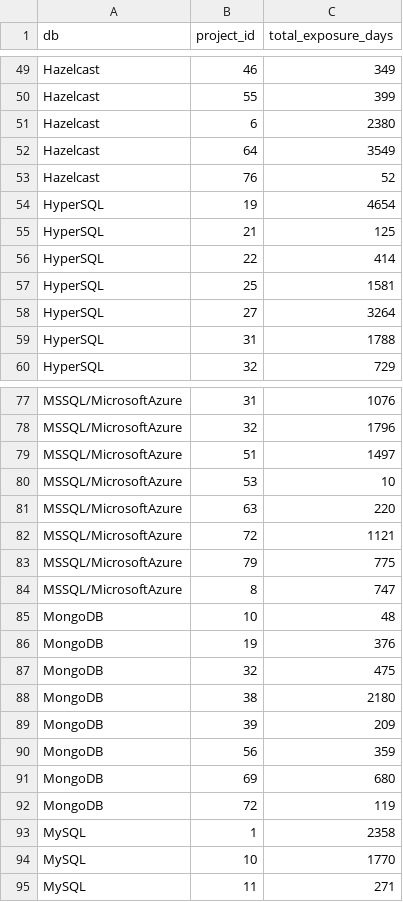
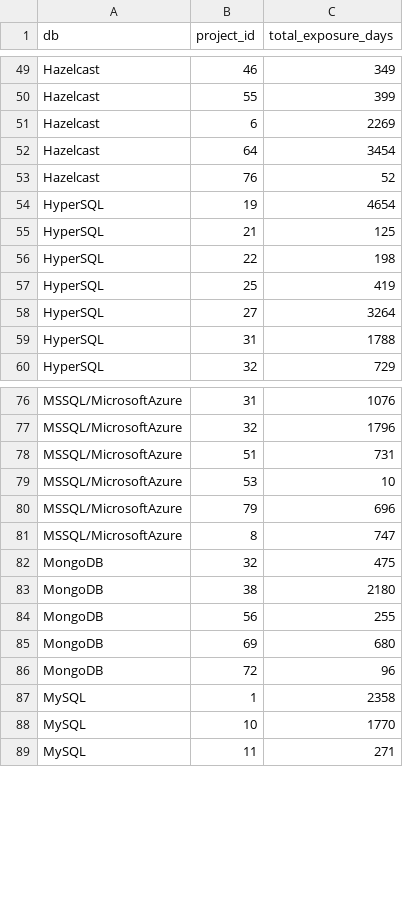
Before and after one commit to gems-uff/db-mining, a CSV file: rqs_data/rq2_exposicao_total_por_dbms_por_projeto.csv, drawn as a sheet; only a part is shown, gaps mark what is left out; the diff covers the shown part only.

```diff
--- a/rqs_data/rq2_exposicao_total_por_dbms_por_projeto.csv
+++ b/rqs_data/rq2_exposicao_total_por_dbms_por_projeto.csv
@@ -50,4 +50,4 @@ Hazelcast,46,349
 Hazelcast,55,399
-Hazelcast,6,2380
-Hazelcast,64,3549
+Hazelcast,6,2269
+Hazelcast,64,3454
 Hazelcast,76,52
@@ -55,4 +55,4 @@ HyperSQL,19,4654
 HyperSQL,21,125
-HyperSQL,22,414
-HyperSQL,25,1581
+HyperSQL,22,198
+HyperSQL,25,419
 HyperSQL,27,3264
@@ -78,16 +77,11 @@ MSSQL/MicrosoftAzure,31,1076
 MSSQL/MicrosoftAzure,32,1796
-MSSQL/MicrosoftAzure,51,1497
+MSSQL/MicrosoftAzure,51,731
 MSSQL/MicrosoftAzure,53,10
-MSSQL/MicrosoftAzure,63,220
-MSSQL/MicrosoftAzure,72,1121
-MSSQL/MicrosoftAzure,79,775
+MSSQL/MicrosoftAzure,79,696
 MSSQL/MicrosoftAzure,8,747
-MongoDB,10,48
-MongoDB,19,376
 MongoDB,32,475
 MongoDB,38,2180
-MongoDB,39,209
-MongoDB,56,359
+MongoDB,56,255
 MongoDB,69,680
-MongoDB,72,119
+MongoDB,72,96
 MySQL,1,2358
```
Also changed, not shown: 1 removed row and 3 edited cells elsewhere in this file, rqs_data/rq1_dbms.csv, rqs_data/rq1_distribuicao_vulnerabilidades_por_qtd_versoes.csv, 9 other files.
